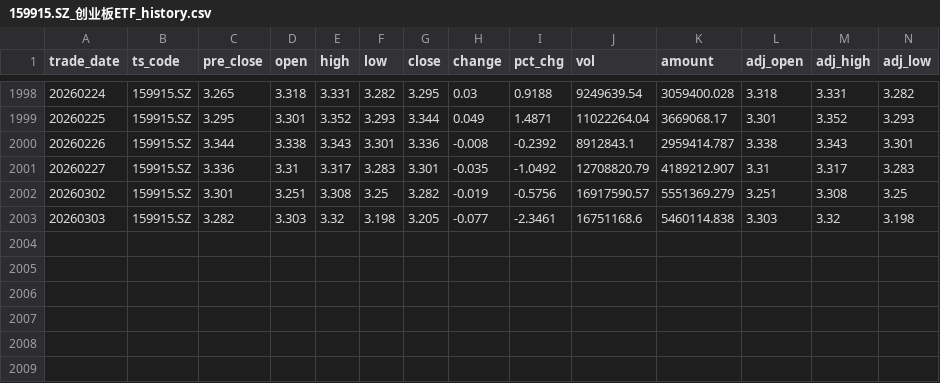
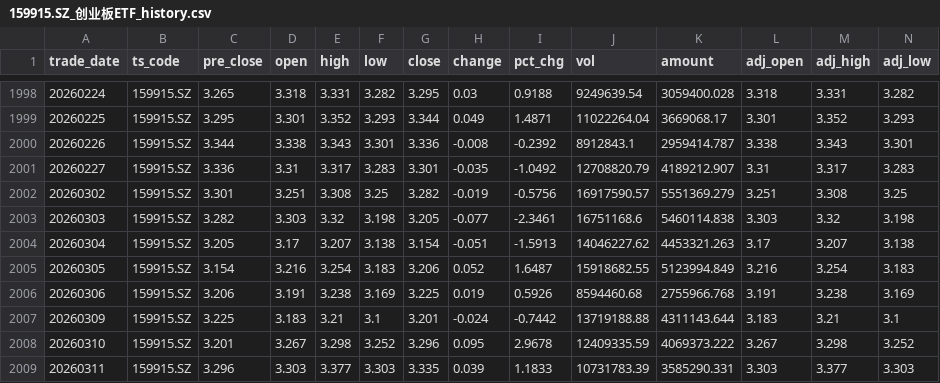
Before and after one commit to Robinsevendiem/KingFool, a CSV file: data/159915.SZ_创业板ETF_history.csv, drawn as a sheet; only a part is shown, gaps mark what is left out; rows hold the shown columns only; the diff names each change by its address in the sheet, - before the commit and + after, or states it on an @@ line.

```diff
--- a/data/159915.SZ_创业板ETF_history.csv
+++ b/data/159915.SZ_创业板ETF_history.csv
+row 2004: 20260304 | 159915.SZ | 3.205 | 3.17 | 3.207 | 3.138 | 3.154 | -0.051 | -1.5913 | 14046227.62 | 4453321.263 | 3.17 | 3.207 | 3.138
+row 2005: 20260305 | 159915.SZ | 3.154 | 3.216 | 3.254 | 3.183 | 3.206 | 0.052 | 1.6487 | 15918682.55 | 5123994.849 | 3.216 | 3.254 | 3.183
+row 2006: 20260306 | 159915.SZ | 3.206 | 3.191 | 3.238 | 3.169 | 3.225 | 0.019 | 0.5926 | 8594460.68 | 2755966.768 | 3.191 | 3.238 | 3.169
+row 2007: 20260309 | 159915.SZ | 3.225 | 3.183 | 3.21 | 3.1 | 3.201 | -0.024 | -0.7442 | 13719188.88 | 4311143.644 | 3.183 | 3.21 | 3.1
+row 2008: 20260310 | 159915.SZ | 3.201 | 3.267 | 3.298 | 3.252 | 3.296 | 0.095 | 2.9678 | 12409335.59 | 4069373.222 | 3.267 | 3.298 | 3.252
+row 2009: 20260311 | 159915.SZ | 3.296 | 3.303 | 3.377 | 3.303 | 3.335 | 0.039 | 1.1833 | 10731783.39 | 3585290.331 | 3.303 | 3.377 | 3.303
```
Also changed, not shown: data/501018.SH_南方原油(LOF)_history.csv, data/511090.SH_30年国债ETF_history.csv, 10 other files.
